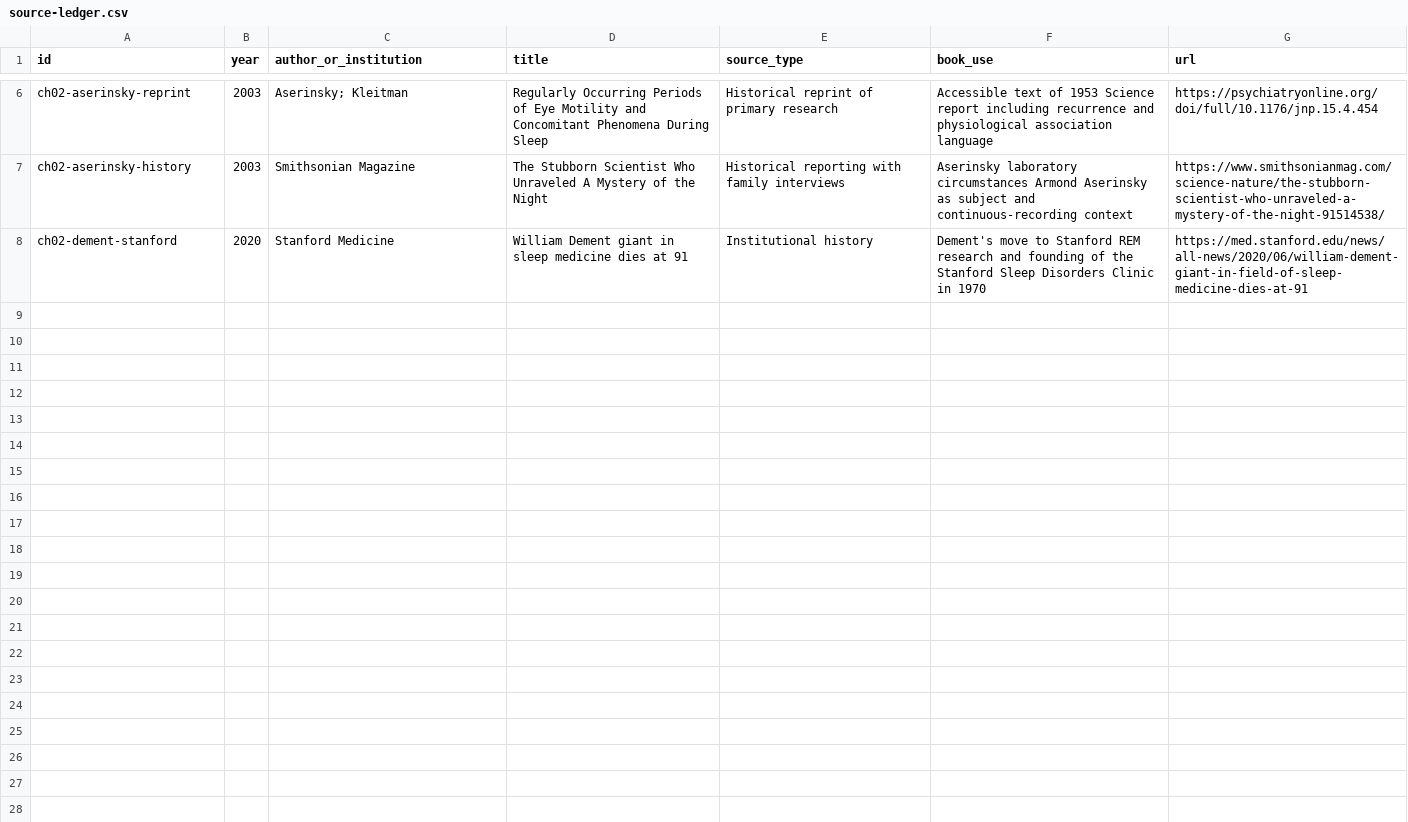
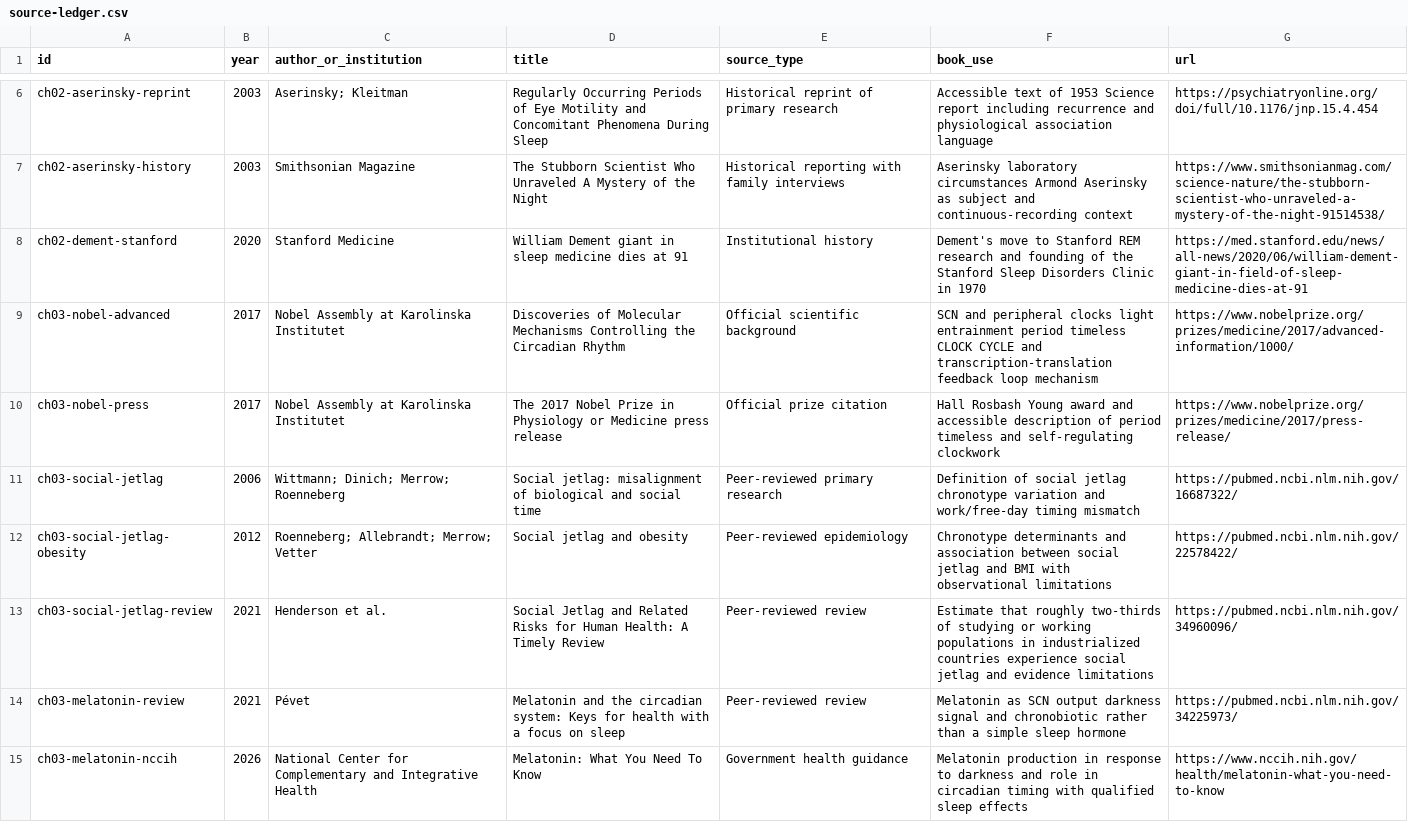
Before and after one commit to Svyable/desk, a CSV file: books/asleep-at-the-wheel/research/source-ledger.csv, drawn as a sheet; only a part is shown, gaps mark what is left out; the diff names each change by its address in the sheet, - before the commit and + after, or states it on an @@ line.

Commit message:
Draft Asleep at the Wheel chapter 3: The Clock Inside You
* Draft Asleep at the Wheel chapter 3

* Update Asleep at the Wheel TOC for chapter 3

* Add chapter 3 circadian sources

```diff
--- a/books/asleep-at-the-wheel/research/source-ledger.csv
+++ b/books/asleep-at-the-wheel/research/source-ledger.csv
+row 9: ch03-nobel-advanced | 2017 | Nobel Assembly at Karolinska Institutet | Discoveries of Molecular Mechanisms Controlling the Circadian Rhythm | Official scientific background | SCN and peripheral clocks light entrainment period timeless CLOCK CYCLE and transcription-translation feedback loop mechanism | https://www.nobelprize.org/prizes/medicine/2017/advanced-information/1000/
+row 10: ch03-nobel-press | 2017 | Nobel Assembly at Karolinska Institutet | The 2017 Nobel Prize in Physiology or Medicine press release | Official prize citation | Hall Rosbash Young award and accessible description of period timeless and self-regulating clockwork | https://www.nobelprize.org/prizes/medicine/2017/press-release/
+row 11: ch03-social-jetlag | 2006 | Wittmann; Dinich; Merrow; Roenneberg | Social jetlag: misalignment of biological and social time | Peer-reviewed primary research | Definition of social jetlag chronotype variation and work/free-day timing mismatch | https://pubmed.ncbi.nlm.nih.gov/16687322/
+row 12: ch03-social-jetlag-obesity | 2012 | Roenneberg; Allebrandt; Merrow; Vetter | Social jetlag and obesity | Peer-reviewed epidemiology | Chronotype determinants and association between social jetlag and BMI with observational limitations | https://pubmed.ncbi.nlm.nih.gov/22578422/
+row 13: ch03-social-jetlag-review | 2021 | Henderson et al. | Social Jetlag and Related Risks for Human Health: A Timely Review | Peer-reviewed review | Estimate that roughly two-thirds of studying or working populations in industrialized countries experience social jetlag and evidence limitations | https://pubmed.ncbi.nlm.nih.gov/34960096/
+row 14: ch03-melatonin-review | 2021 | Pévet | Melatonin and the circadian system: Keys for health with a focus on sleep | Peer-reviewed review | Melatonin as SCN output darkness signal and chronobiotic rather than a simple sleep hormone | https://pubmed.ncbi.nlm.nih.gov/34225973/
+row 15: ch03-melatonin-nccih | 2026 | National Center for Complementary and Integrative Health | Melatonin: What You Need To Know | Government health guidance | Melatonin production in response to darkness and role in circadian timing with qualified sleep effects | https://www.nccih.nih.gov/health/melatonin-what-you-need-to-know
```
Also changed, not shown: 2 other files.
